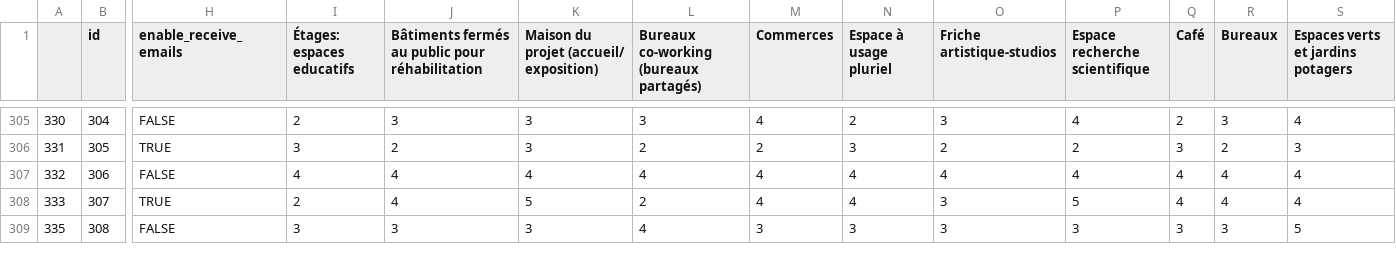
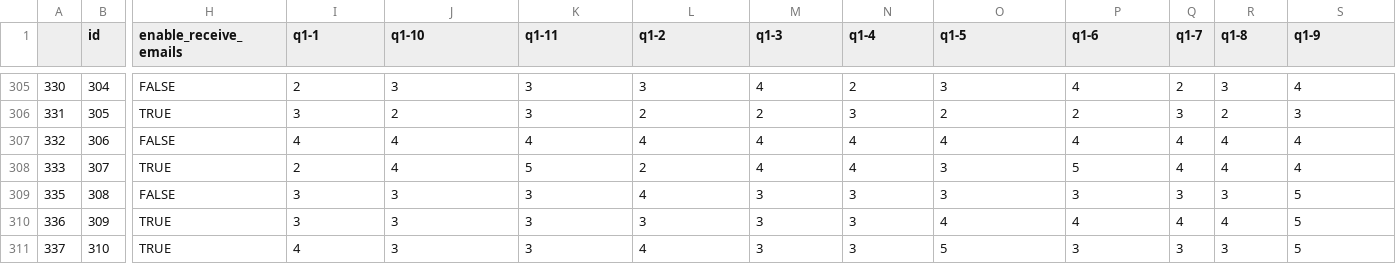
Before and after one commit to Milieucitiesrepo/noumea-analysis, a CSV file: noumea-aug31.csv, drawn as a sheet; only a part is shown, gaps mark what is left out; rows hold the shown columns only; the diff names each change by its address in the sheet, - before the commit and + after, or states it on an @@ line.

Commit message:
cleans all data, with watson features

```diff
--- a/noumea-aug31.csv
+++ b/noumea-aug31.csv
-I1: Étages: espaces educatifs
+I1: q1-1
-J1: Bâtiments fermés au public pour réhabilitation
+J1: q1-10
-K1: Maison du projet (accueil/ exposition)
+K1: q1-11
-L1: Bureaux co-working (bureaux partagés)
+L1: q1-2
-M1: Commerces
+M1: q1-3
-N1: Espace à usage pluriel
+N1: q1-4
-O1: Friche artistique-studios
+O1: q1-5
-P1: Espace recherche scientifique
+P1: q1-6
-Q1: Café
+Q1: q1-7
-R1: Bureaux
+R1: q1-8
-S1: Espaces verts et jardins potagers
+S1: q1-9
+row 310: 336 | 309 | TRUE | 3 | 3 | 3 | 3 | 3 | 3 | 4 | 4 | 4 | 4 | 5
+row 311: 337 | 310 | TRUE | 4 | 3 | 3 | 4 | 3 | 3 | 5 | 3 | 3 | 3 | 5
```
Also changed, not shown: 8 other files.
